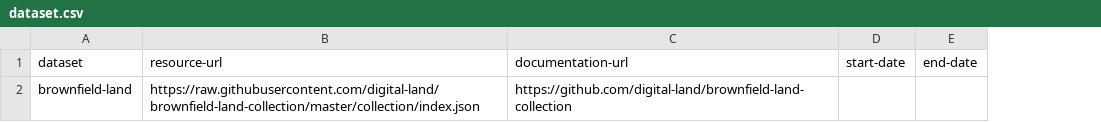
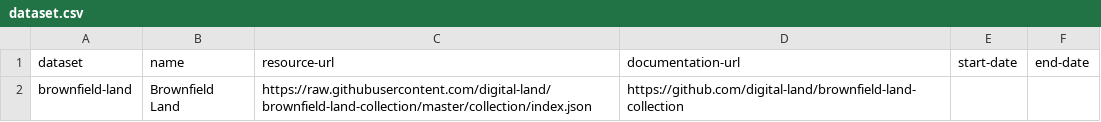
Before and after one commit to digital-land-attic/dataset-collection, a CSV file: dataset/dataset.csv, drawn as a sheet; the diff names each change by its address in the sheet, - before the commit and + after, or states it on an @@ line.

Commit message:
Added name column

```diff
--- a/dataset/dataset.csv
+++ b/dataset/dataset.csv
+column B (name), row 2: Brownfield Land
```
